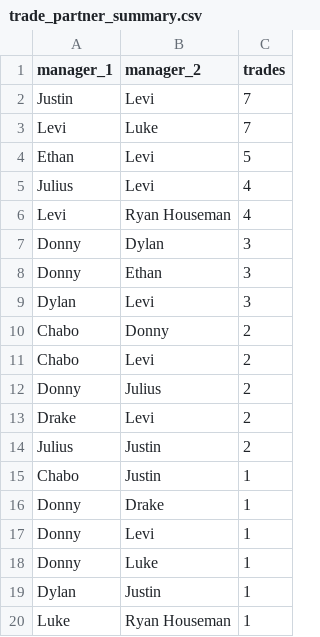
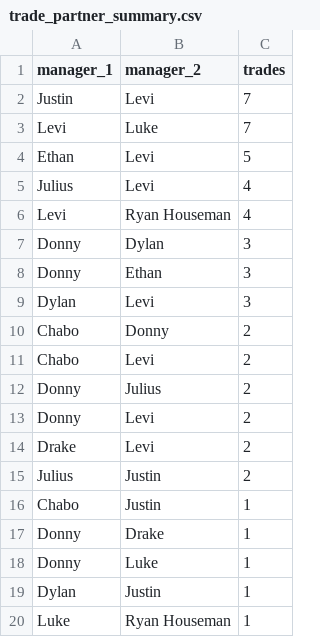
Before and after one commit to rdonlan/draft-fpl, a CSV file: data/analysis/trades/trade_partner_summary.csv, drawn as a sheet; removed rows and columns are numbered as before the commit, all else as after; the diff names each change by its address in the sheet, - before the commit and + after, or states it on an @@ line.

```diff
--- a/data/analysis/trades/trade_partner_summary.csv
+++ b/data/analysis/trades/trade_partner_summary.csv
+row 13: Donny | Levi | 2
-row 17: Donny | Levi | 1
```
Also changed, not shown: data/analysis/future-picks/future_pick_matrix.csv, data/analysis/future-picks/future_pick_portfolio.csv, 10 other files.
